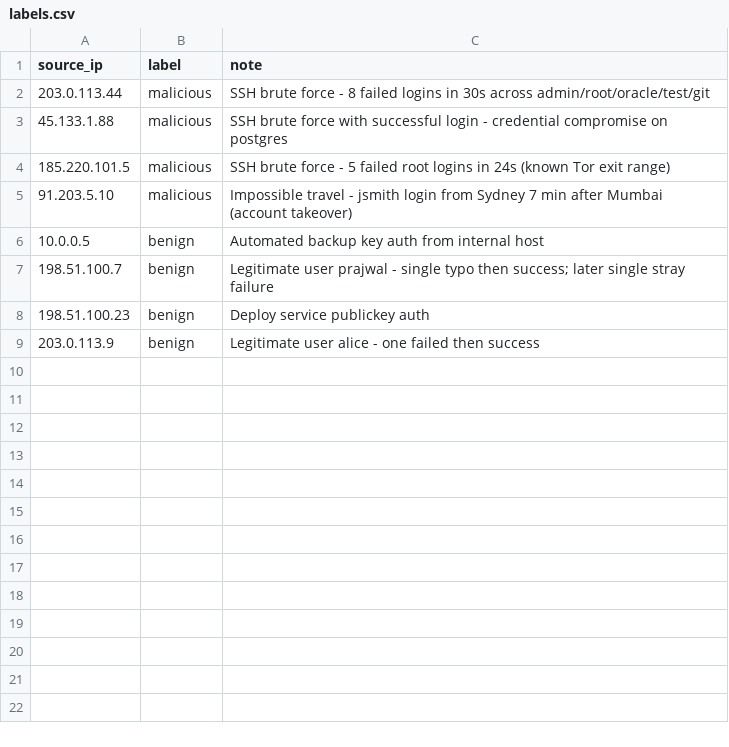
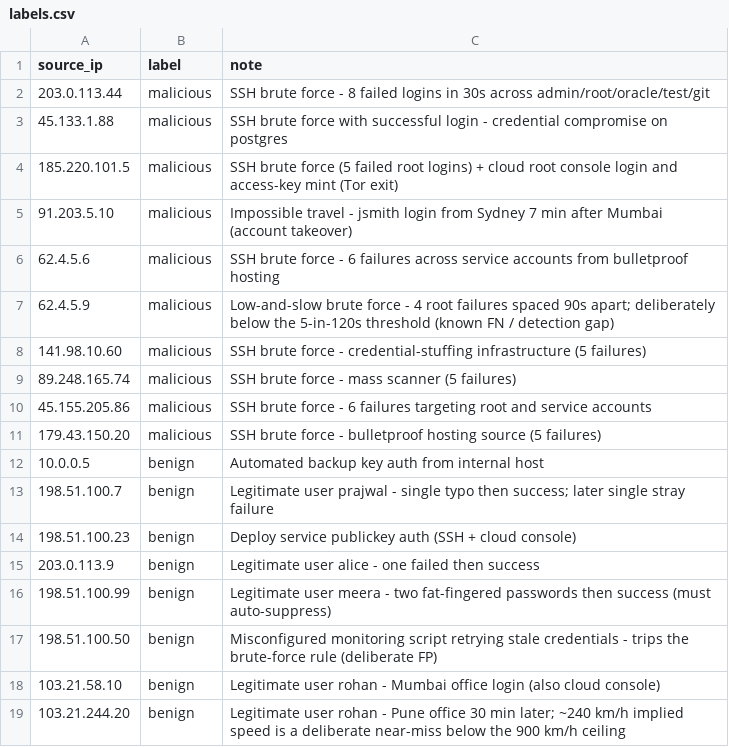
Before and after one commit to prajwal2105patil/sentinel-soar, a CSV file: data/labels.csv, drawn as a sheet.

```diff
--- a/data/labels.csv
+++ b/data/labels.csv
@@ -3,7 +3,17 @@ source_ip,label,note
 45.133.1.88,malicious,SSH brute force with successful login - credential compromise on postgres
-185.220.101.5,malicious,SSH brute force - 5 failed root logins in 24s (known Tor exit range)
+185.220.101.5,malicious,SSH brute force (5 failed root logins) + cloud root console login and access-key mint (Tor exit)
 91.203.5.10,malicious,Impossible travel - jsmith login from Sydney 7 min after Mumbai (account takeover)
+62.4.5.6,malicious,SSH brute force - 6 failures across service accounts from bulletproof hosting
+62.4.5.9,malicious,Low-and-slow brute force - 4 root failures spaced 90s apart; deliberately below the 5-in-120s threshold (known FN / detection gap)
+141.98.10.60,malicious,SSH brute force - credential-stuffing infrastructure (5 failures)
+89.248.165.74,malicious,SSH brute force - mass scanner (5 failures)
+45.155.205.86,malicious,SSH brute force - 6 failures targeting root and service accounts
+179.43.150.20,malicious,SSH brute force - bulletproof hosting source (5 failures)
 10.0.0.5,benign,Automated backup key auth from internal host
 198.51.100.7,benign,Legitimate user prajwal - single typo then success; later single stray failure
-198.51.100.23,benign,Deploy service publickey auth
+198.51.100.23,benign,Deploy service publickey auth (SSH + cloud console)
 203.0.113.9,benign,Legitimate user alice - one failed then success
+198.51.100.99,benign,Legitimate user meera - two fat-fingered passwords then success (must auto-suppress)
+198.51.100.50,benign,Misconfigured monitoring script retrying stale credentials - trips the brute-force rule (deliberate FP)
+103.21.58.10,benign,Legitimate user rohan - Mumbai office login (also cloud console)
+103.21.244.20,benign,Legitimate user rohan - Pune office 30 min later; ~240 km/h implied speed is a deliberate near-miss below the 900 km/h ceiling
```
Also changed, not shown: 28 other files.
